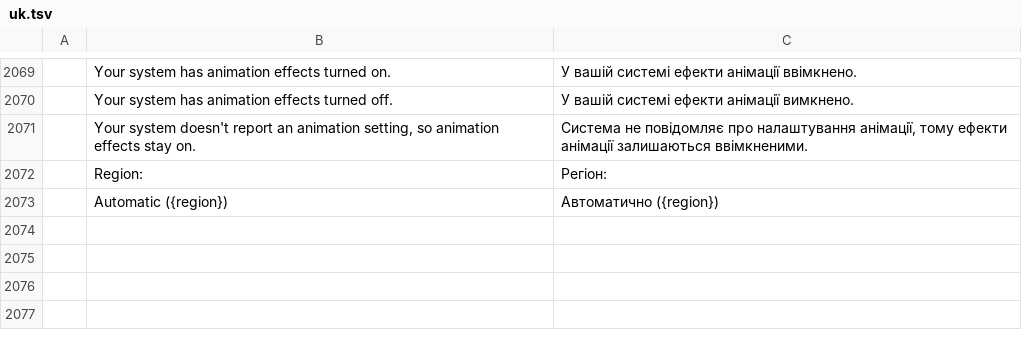
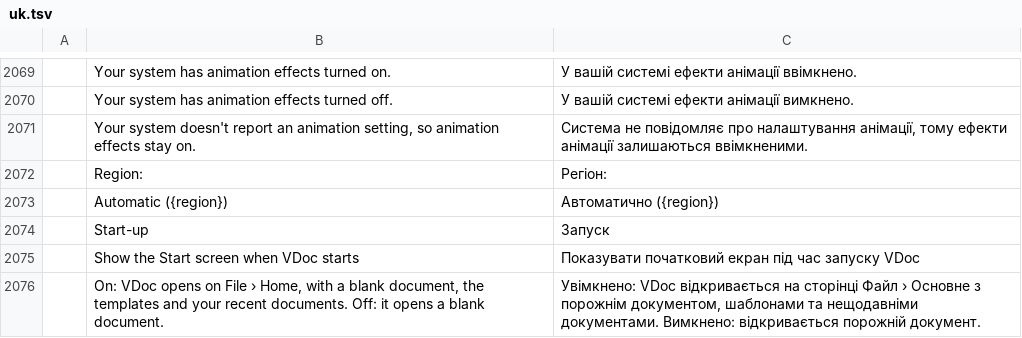
Before and after one commit to vyntaris/vdoc-old, a TSV file: crates/ui-egui/src/i18n/uk.tsv, drawn as a sheet; only a part is shown, gaps mark what is left out; the diff names each change by its address in the sheet, - before the commit and + after, or states it on an @@ line.

```diff
--- a/crates/ui-egui/src/i18n/uk.tsv
+++ b/crates/ui-egui/src/i18n/uk.tsv
+row 2074:  | Start-up | Запуск
+row 2075:  | Show the Start screen when VDoc starts | Показувати початковий екран під час запуску VDoc
+row 2076:  | On: VDoc opens on File › Home, with a blank document, the templates and your recent documents. Off: it opens a blank document. | Увімкнено: VDoc відкривається на сторінці Файл › Основне з порожнім документом, шаблонами та нещодавніми документами. Вимкнено: відкривається порожній документ.
```
Also changed, not shown: crates/ui-egui/src/i18n/bg.tsv, crates/ui-egui/src/i18n/es.tsv, 23 other files.
